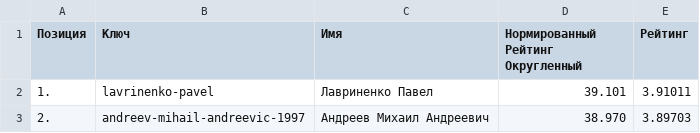
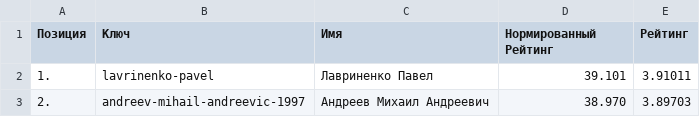
Before and after one commit to table-tennis-it/TableTennisITCup, a TSV file: personal-rating.tsv, drawn as a sheet; only a part is shown.

Commit message:
Update personal-rating.tsv

```diff
--- a/personal-rating.tsv
+++ b/personal-rating.tsv
@@ -1,2 +1,2 @@
-Позиция	Ключ	Имя	Нормированный Рейтинг Округленный	Рейтинг
+Позиция	Ключ	Имя	Нормированный Рейтинг	Рейтинг
 1.	lavrinenko-pavel	Лавриненко Павел	39.101	3.91011
```
